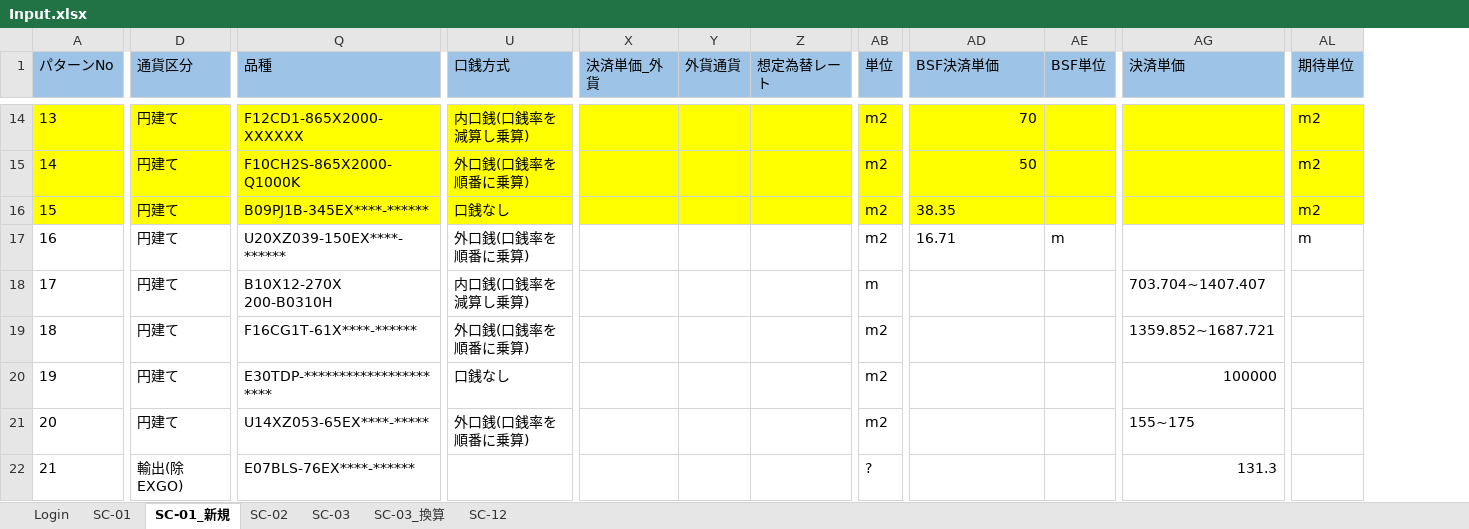
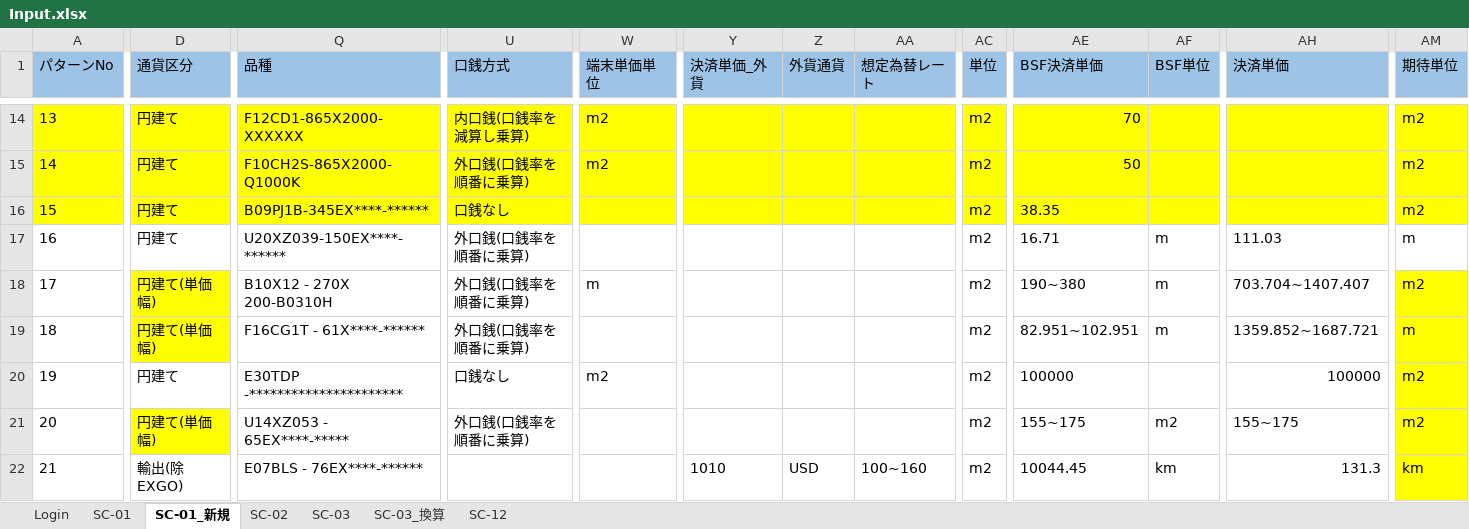
Before and after one commit to hoathanhdao/-, an Excel workbook: Input.xlsx, sheet SC-01_新規, drawn as a sheet; only a part is shown, gaps mark what is left out; values as stored, in another font and other column widths than the file's, no borders; addresses are those after the commit; the diff covers the shown part only; the diff names each change by its address in the sheet, - before the commit and + after, or states it on an @@ line.

Commit message:
Add files via upload

```diff
--- a/Input.xlsx (sheet SC-01_新規)
+++ b/Input.xlsx (sheet SC-01_新規)
+column W (端末単価単位), rows 14-20: m2 | m2 |  |  | m |  | m2
-AH17 (決済単価): (empty)
+AH17 (決済単価): 111.03
-D18:D19 (通貨区分): 円建て
+D18:D19 (通貨区分): 円建て(単価幅)
-D18:D19 fill: none
+D18:D19 fill: #FFFF00
-Q18 (品種): B10X12-270X 200-B0310H
+Q18 (品種): B10X12 - 270X 200-B0310H
-U18 (口銭方式): 内口銭(口銭率を減算し乗算)
+U18 (口銭方式): 外口銭(口銭率を順番に乗算)
-AC18 (単位): m
+AC18 (単位): m2
-AE18 (BSF決済単価): (empty)
+AE18 (BSF決済単価): 190~380
-AF18:AF19 (BSF単位): (empty)
+AF18:AF19 (BSF単位): m
-AM18 (期待単位): (empty)
+AM18 (期待単位): m2
-AM18:AM22 fill: none
+AM18:AM22 fill: #FFFF00
-Q19 (品種): F16CG1T-61X****-******
+Q19 (品種): F16CG1T - 61X****-******
-AE19 (BSF決済単価): (empty)
+AE19 (BSF決済単価): 82.951~102.951
-AM19 (期待単位): (empty)
+AM19 (期待単位): m
-Q20 (品種): E30TDP-**********************
+Q20 (品種): E30TDP -**********************
-AE20 (BSF決済単価): (empty)
+AE20 (BSF決済単価): 100000
-AM20:AM21 (期待単位): (empty)
+AM20:AM21 (期待単位): m2
-D21 (通貨区分): 円建て
+D21 (通貨区分): 円建て(単価幅)
-D21 fill: none
+D21 fill: #FFFF00
-Q21 (品種): U14XZ053-65EX****-*****
+Q21 (品種): U14XZ053 - 65EX****-*****
-AE21 (BSF決済単価): (empty)
+AE21 (BSF決済単価): 155~175
-AF21 (BSF単位): (empty)
+AF21 (BSF単位): m2
-Q22 (品種): E07BLS-76EX****-******
+Q22 (品種): E07BLS - 76EX****-******
-Y22 (決済単価_外貨): (empty)
+Y22 (決済単価_外貨): 1010
-Z22 (外貨通貨): (empty)
+Z22 (外貨通貨): USD
-AA22 (想定為替レート): (empty)
+AA22 (想定為替レート): 100~160
-AC22 (単位): ?
+AC22 (単位): m2
-AE22 (BSF決済単価): (empty)
+AE22 (BSF決済単価): 10044.45
-AF22 (BSF単位): (empty)
+AF22 (BSF単位): km
-AM22 (期待単位): (empty)
+AM22 (期待単位): km
```
Also changed, not shown: 38 edited cells and cell formats elsewhere in this sheet.
